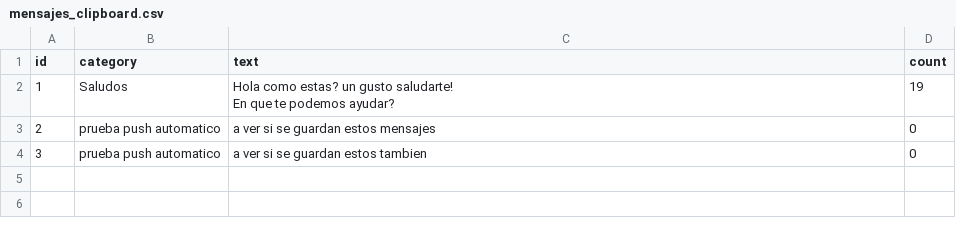
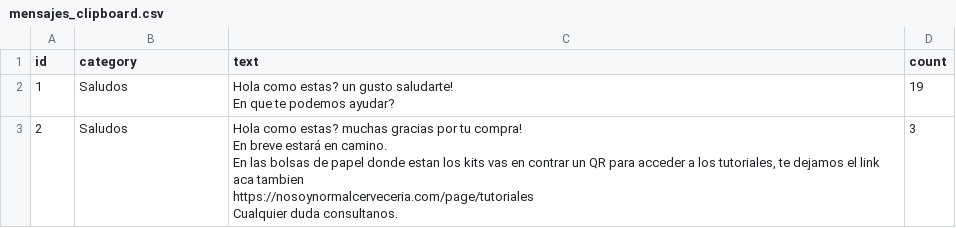
Before and after one commit to juanibar/clipboard2, a CSV file: mensajes_clipboard.csv, drawn as a sheet.

Commit message:
Auto-sync: Actualizacion de mensajes

```diff
--- a/mensajes_clipboard.csv
+++ b/mensajes_clipboard.csv
@@ -3,3 +3,9 @@ id,category,text,count
 En que te podemos ayudar?",19
-2,prueba push automatico,a ver si se guardan estos mensajes,0
-3,prueba push automatico,a ver si se guardan estos tambien,0
+2,Saludos,"Hola como estas? muchas gracias por tu compra!
+En breve estará en camino.
+
+En las bolsas de papel donde estan los kits vas en contrar un QR para acceder a los tutoriales, te dejamos el link aca tambien
+
+https://nosoynormalcerveceria.com/page/tutoriales
+
+Cualquier duda consultanos.",3
```
